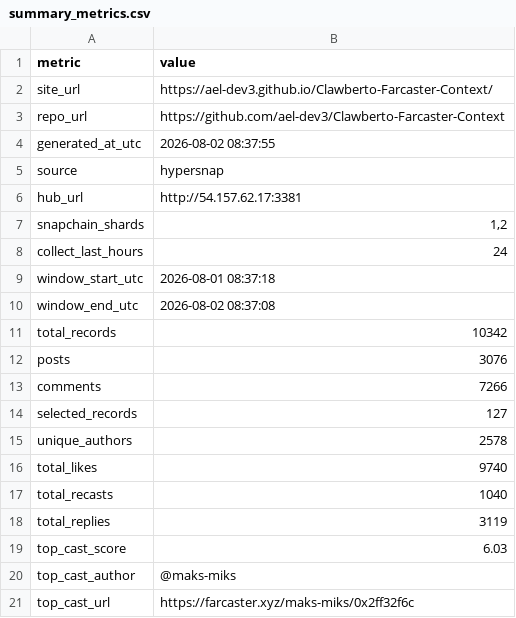
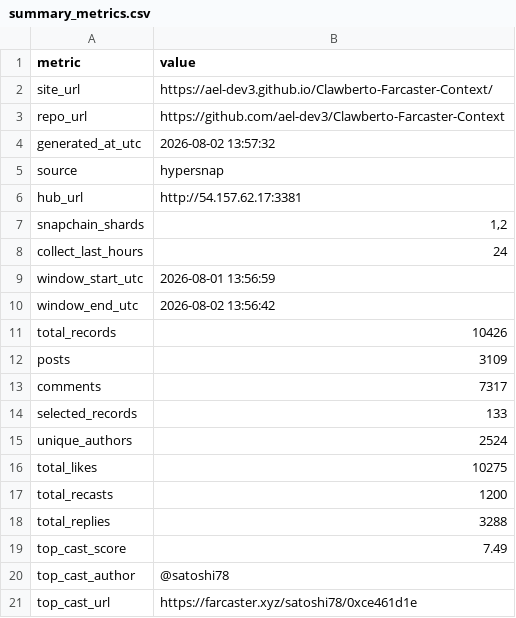
Before and after one commit to ael-dev3/Clawberto-Farcaster-Context, a CSV file: generated/summary_metrics.csv, drawn as a sheet.

```diff
--- a/generated/summary_metrics.csv
+++ b/generated/summary_metrics.csv
@@ -3,3 +3,3 @@ site_url,https://ael-dev3.github.io/Clawberto-Farcaster-Context/
 repo_url,https://github.com/ael-dev3/Clawberto-Farcaster-Context
-generated_at_utc,2026-08-02 08:37:55
+generated_at_utc,2026-08-02 13:57:32
 source,hypersnap
@@ -8,14 +8,14 @@ snapchain_shards,"1,2"
 collect_last_hours,24
-window_start_utc,2026-08-01 08:37:18
-window_end_utc,2026-08-02 08:37:08
-total_records,10342
-posts,3076
-comments,7266
-selected_records,127
-unique_authors,2578
-total_likes,9740
-total_recasts,1040
-total_replies,3119
-top_cast_score,6.03
-top_cast_author,@maks-miks
-top_cast_url,https://farcaster.xyz/maks-miks/0x2ff32f6c
+window_start_utc,2026-08-01 13:56:59
+window_end_utc,2026-08-02 13:56:42
+total_records,10426
+posts,3109
+comments,7317
+selected_records,133
+unique_authors,2524
+total_likes,10275
+total_recasts,1200
+total_replies,3288
+top_cast_score,7.49
+top_cast_author,@satoshi78
+top_cast_url,https://farcaster.xyz/satoshi78/0xce461d1e
```
Also changed, not shown: generated/comments.csv, public/generated/agent_take.csv, 19 other files.
